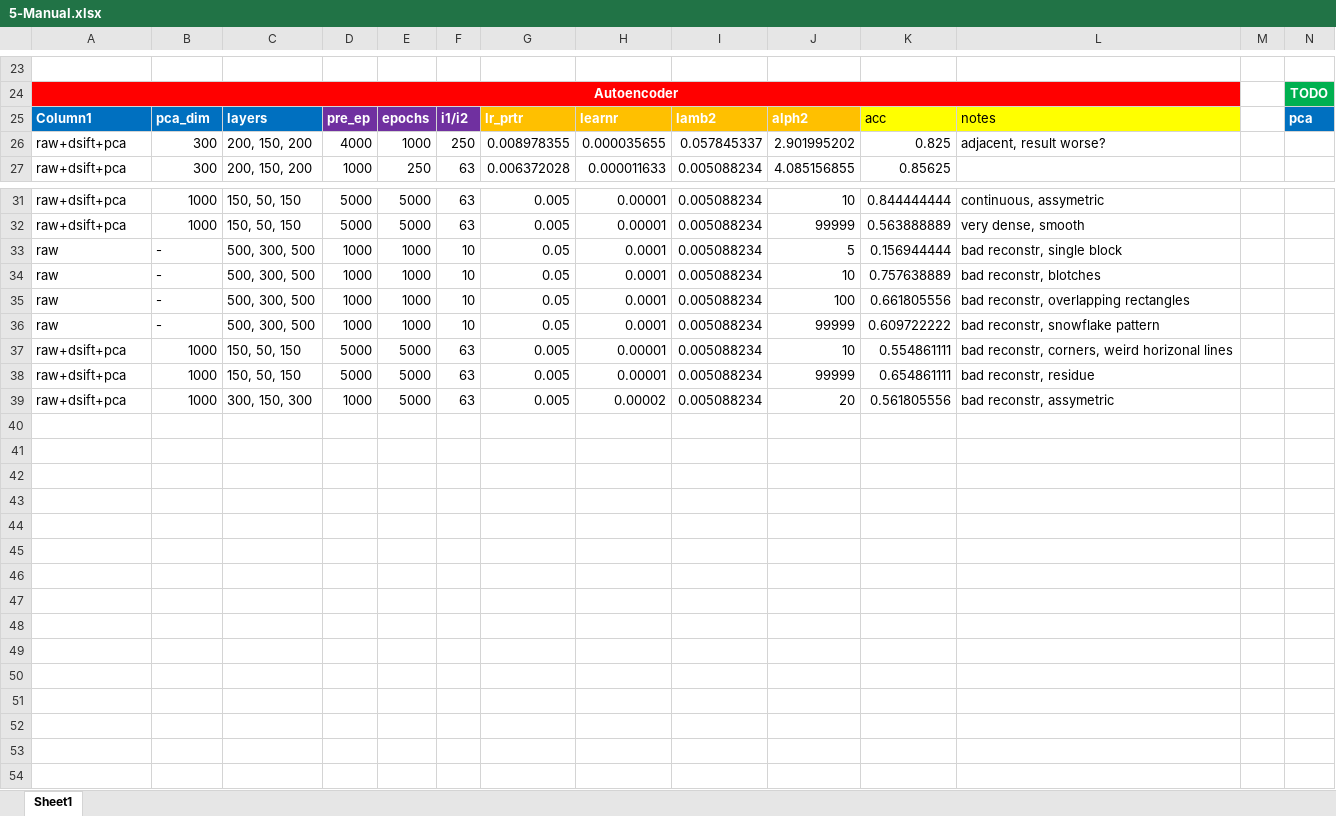
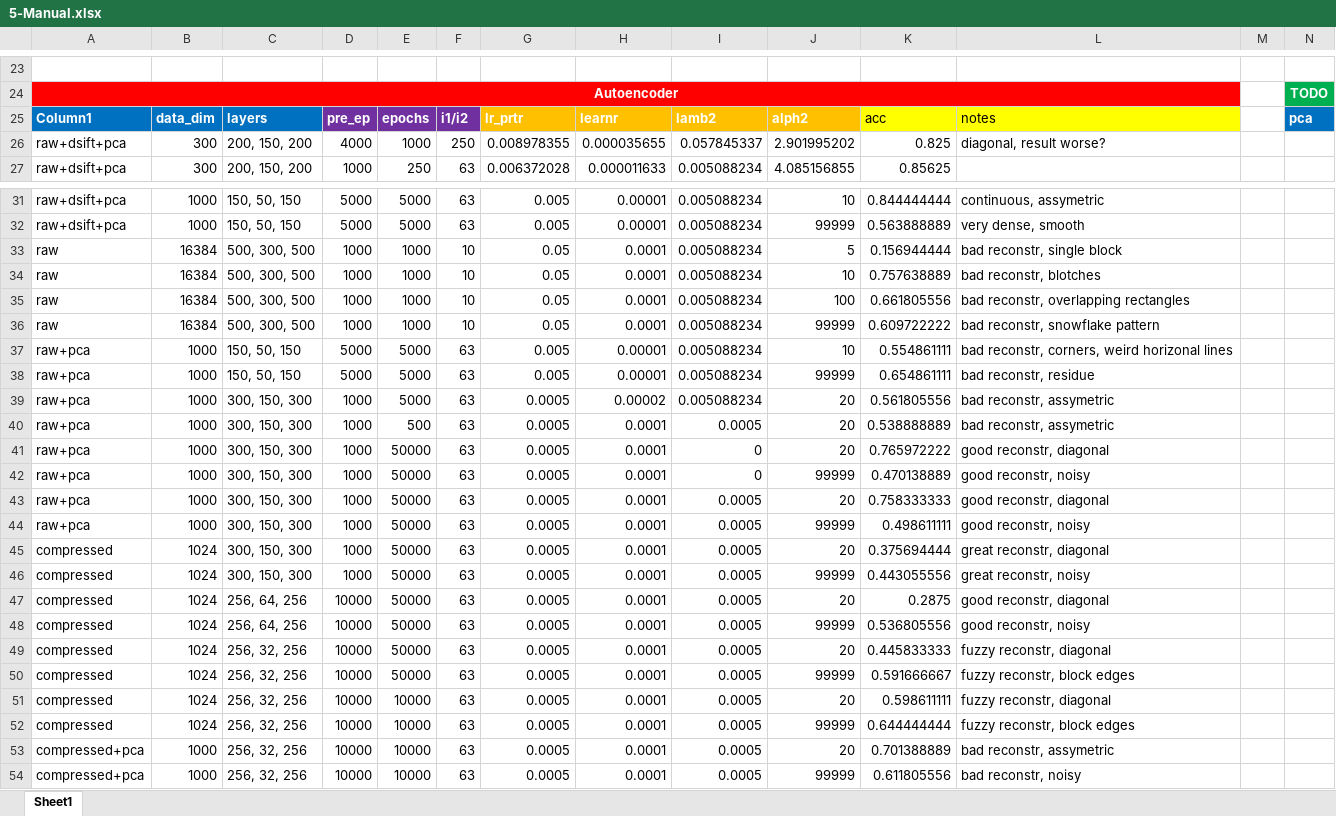
Before and after one commit to zheng-alice/Deep-Subspace-Clustering, an Excel workbook: 5-Manual.xlsx, sheet Sheet1, drawn as a sheet; only a part is shown, gaps mark what is left out; values as stored, in another font and other column widths than the file's, no borders; conditional formats and table styles not drawn; rows hold the shown columns only; the diff names each change by its address in the sheet, - before the commit and + after, or states it on an @@ line.

```diff
--- a/5-Manual.xlsx (sheet Sheet1)
+++ b/5-Manual.xlsx (sheet Sheet1)
-B25: pca_dim
+B25: data_dim
-L26: adjacent, result worse?
+L26: diagonal, result worse?
-B33:B36: -
+B33:B36: 16384
-A37:A39: raw+dsift+pca
+A37:A39: raw+pca
-G39: 0.005
+G39: 0.0005
+row 40: raw+pca | 1000 | 300, 150, 300 | 1000 | 500 | 63 | 0.0005 | 0.0001 | 0.0005 | 20 | 0.538888889 | bad reconstr, assymetric
+row 41: raw+pca | 1000 | 300, 150, 300 | 1000 | 50000 | 63 | 0.0005 | 0.0001 | 0 | 20 | 0.765972222 | good reconstr, diagonal
+row 42: raw+pca | 1000 | 300, 150, 300 | 1000 | 50000 | 63 | 0.0005 | 0.0001 | 0 | 99999 | 0.470138889 | good reconstr, noisy
+row 43: raw+pca | 1000 | 300, 150, 300 | 1000 | 50000 | 63 | 0.0005 | 0.0001 | 0.0005 | 20 | 0.758333333 | good reconstr, diagonal
+row 44: raw+pca | 1000 | 300, 150, 300 | 1000 | 50000 | 63 | 0.0005 | 0.0001 | 0.0005 | 99999 | 0.498611111 | good reconstr, noisy
+row 45: compressed | 1024 | 300, 150, 300 | 1000 | 50000 | 63 | 0.0005 | 0.0001 | 0.0005 | 20 | 0.375694444 | great reconstr, diagonal
+row 46: compressed | 1024 | 300, 150, 300 | 1000 | 50000 | 63 | 0.0005 | 0.0001 | 0.0005 | 99999 | 0.443055556 | great reconstr, noisy
+row 47: compressed | 1024 | 256, 64, 256 | 10000 | 50000 | 63 | 0.0005 | 0.0001 | 0.0005 | 20 | 0.2875 | good reconstr, diagonal
+row 48: compressed | 1024 | 256, 64, 256 | 10000 | 50000 | 63 | 0.0005 | 0.0001 | 0.0005 | 99999 | 0.536805556 | good reconstr, noisy
+row 49: compressed | 1024 | 256, 32, 256 | 10000 | 50000 | 63 | 0.0005 | 0.0001 | 0.0005 | 20 | 0.445833333 | fuzzy reconstr, diagonal
+row 50: compressed | 1024 | 256, 32, 256 | 10000 | 50000 | 63 | 0.0005 | 0.0001 | 0.0005 | 99999 | 0.591666667 | fuzzy reconstr, block edges
+row 51: compressed | 1024 | 256, 32, 256 | 10000 | 10000 | 63 | 0.0005 | 0.0001 | 0.0005 | 20 | 0.598611111 | fuzzy reconstr, diagonal
+row 52: compressed | 1024 | 256, 32, 256 | 10000 | 10000 | 63 | 0.0005 | 0.0001 | 0.0005 | 99999 | 0.644444444 | fuzzy reconstr, block edges
+row 53: compressed+pca | 1000 | 256, 32, 256 | 10000 | 10000 | 63 | 0.0005 | 0.0001 | 0.0005 | 20 | 0.701388889 | bad reconstr, assymetric
+row 54: compressed+pca | 1000 | 256, 32, 256 | 10000 | 10000 | 63 | 0.0005 | 0.0001 | 0.0005 | 99999 | 0.611805556 | bad reconstr, noisy
```
Also changed, not shown: 4-Extend.xlsx, 3 other files.
